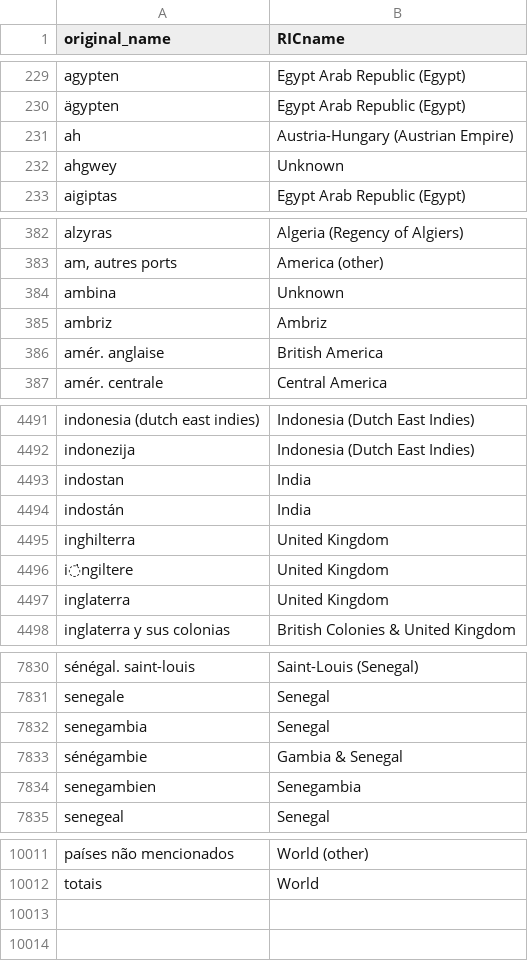
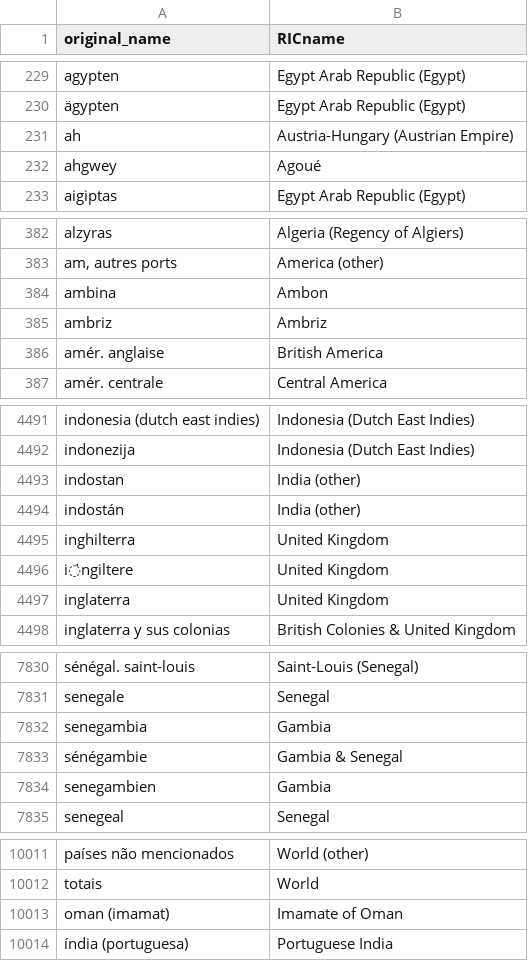
Before and after one commit to medialab/ricardo_data, a CSV file: data/entity_names.csv, drawn as a sheet; only a part is shown, gaps mark what is left out; the diff covers the shown part only.

```diff
--- a/data/entity_names.csv
+++ b/data/entity_names.csv
@@ -231,3 +231,3 @@ agypten,Egypt Arab Republic (Egypt)
 ah,Austria-Hungary (Austrian Empire)
-ahgwey,Unknown
+ahgwey,Agoué
 aigiptas,Egypt Arab Republic (Egypt)
@@ -383,3 +383,3 @@ alzyras,Algeria (Regency of Algiers)
 "am, autres ports",America (other)
-ambina,Unknown
+ambina,Ambon
 ambriz,Ambriz
@@ -4492,4 +4492,4 @@ indonesia (dutch east indies),Indonesia (Dutch East Indies)
 indonezija,Indonesia (Dutch East Indies)
-indostan,India
-indostán,India
+indostan,India (other)
+indostán,India (other)
 inghilterra,United Kingdom
@@ -7831,5 +7831,5 @@ sénégal. saint-louis,Saint-Louis (Senegal)
 senegale,Senegal
-senegambia,Senegal
+senegambia,Gambia
 sénégambie,Gambia & Senegal
-senegambien,Senegambia
+senegambien,Gambia
 senegeal,Senegal
@@ -10012 +10012,3 @@ países não mencionados,World (other)
 totais,World
+oman (imamat),Imamate of Oman
+índia (portuguesa),Portuguese India
```
Also changed, not shown: 16 edited cells elsewhere in this file, data/RICentities.csv, data/flows/StatistiqueCommercialeDeLaPerseTableauGnralDuCommerceAvecLesPaysTrangers_19171918.csv, 13 other files.
